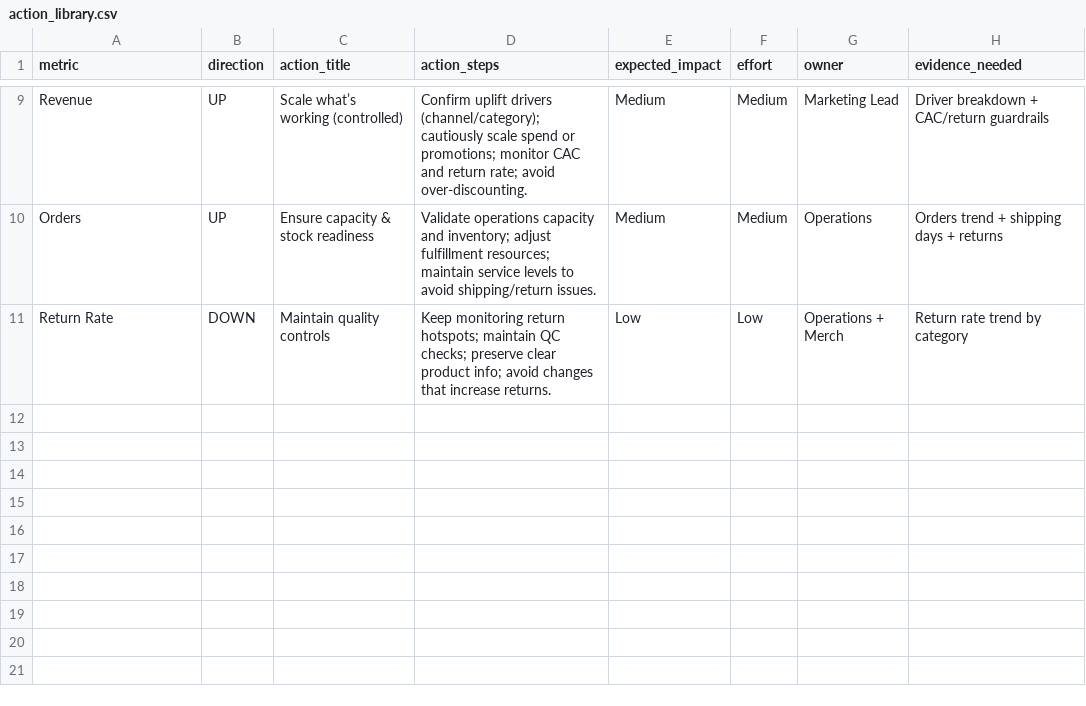
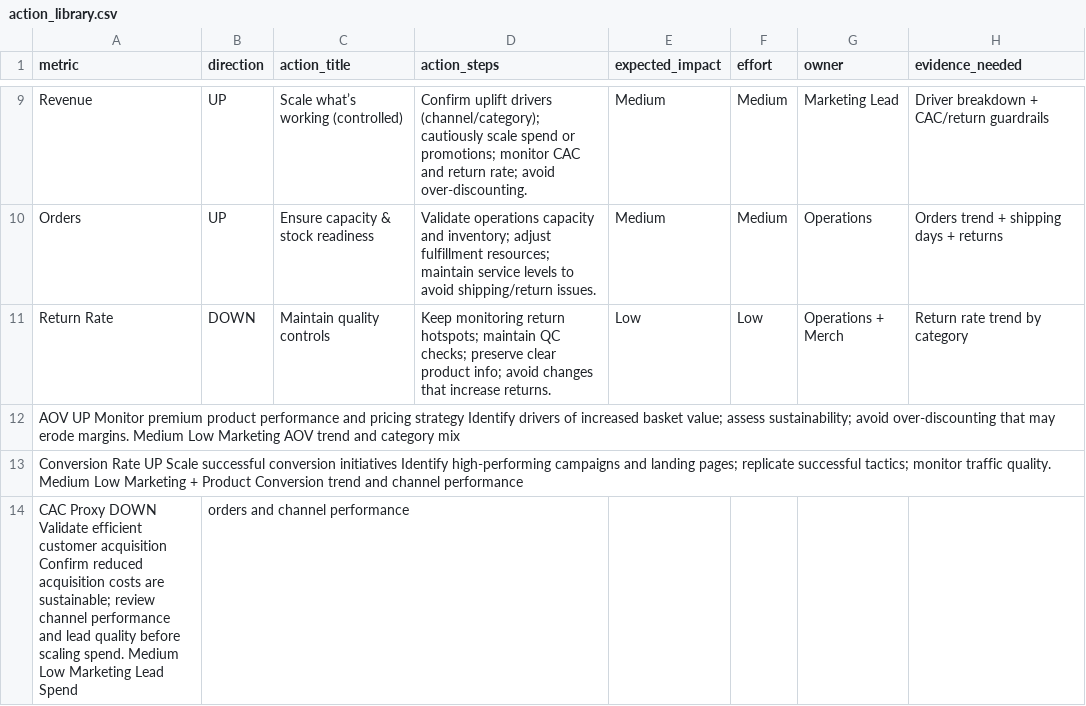
Before and after one commit to RushikeshPatil-BA/intelligent-kpi-monitoring-insight-generation, a CSV file: docs/action_library.csv, drawn as a sheet; only a part is shown, gaps mark what is left out; the diff names each change by its address in the sheet, - before the commit and + after, or states it on an @@ line.

Commit message:
Update action_library.csv

```diff
--- a/docs/action_library.csv
+++ b/docs/action_library.csv
+row 12: AOV UP Monitor premium product performance and pricing strategy Identify drivers of increased basket value; assess sustainability; avoid over-discounting that may erode margins. Medium Low Marketing AOV trend and category mix
+row 13: Conversion Rate UP Scale successful conversion initiatives Identify high-performing campaigns and landing pages; replicate successful tactics; monitor traffic quality. Medium Low Marketing + Product Conversion trend and channel performance
+row 14: CAC Proxy DOWN Validate efficient customer acquisition Confirm reduced acquisition costs are sustainable; review channel performance and lead quality before scaling spend. Medium Low Marketing Lead Spend | orders and channel performance
```
